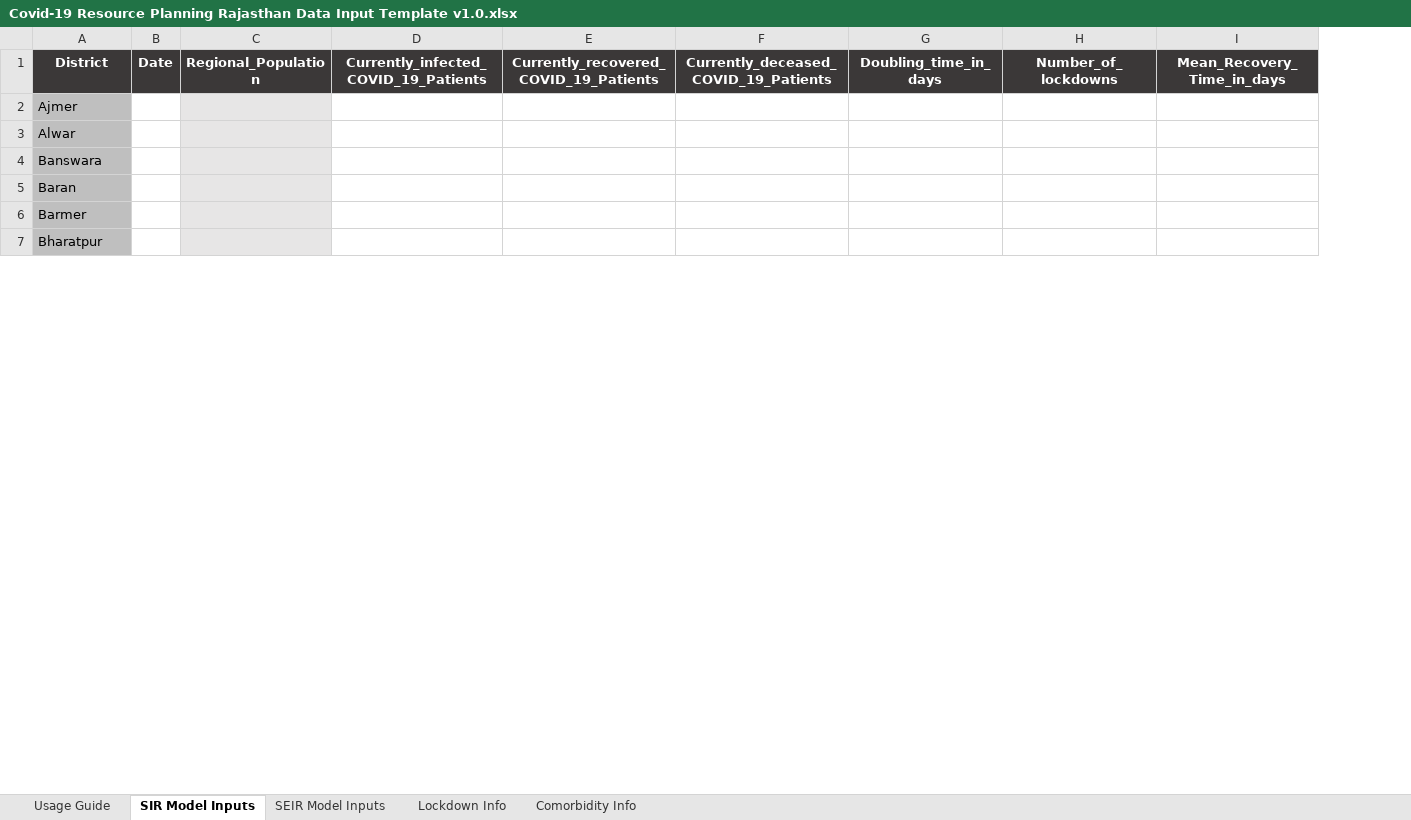
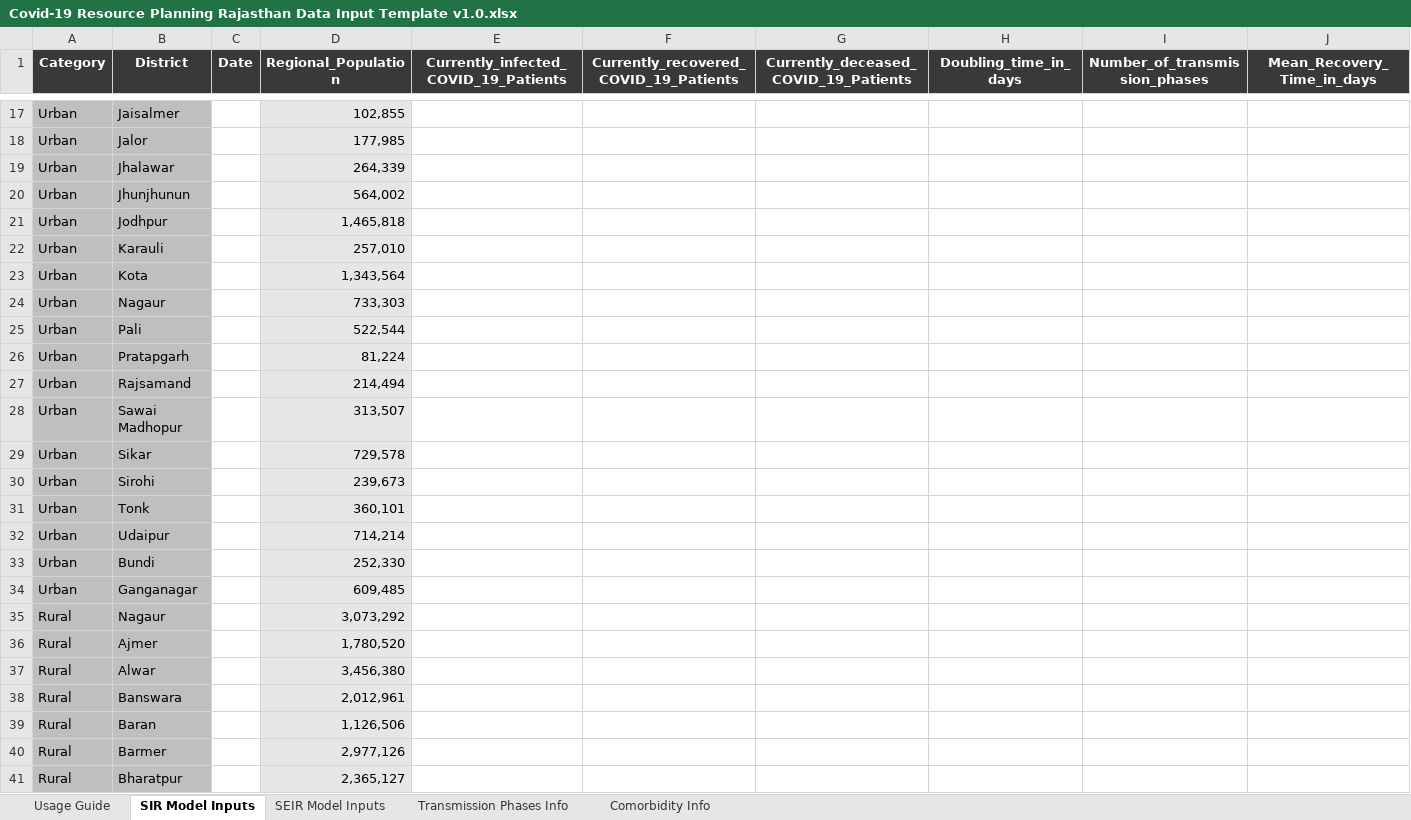
Before and after one commit to pinkman160/EYIP_v2, an Excel workbook: Covid-19 Resource Planning Rajasthan Data Input Template v1.0.xlsx, sheet SIR Model Inputs, drawn as a sheet; only a part is shown, gaps mark what is left out; values as stored, in another font and other column widths than the file's, no borders; removed rows and columns are numbered as before the commit, all else as after; rows hold the shown columns only; the diff covers the shown part only; the diff names each change by its address in the sheet, - before the commit and + after, or states it on an @@ line.

```diff
--- a/Covid-19 Resource Planning Rajasthan Data Input Template v1.0.xlsx (sheet SIR Model Inputs)
+++ b/Covid-19 Resource Planning Rajasthan Data Input Template v1.0.xlsx (sheet SIR Model Inputs)
-sheet tab: Lockdown Info
+sheet tab: Transmission Phases Info
+column A (Category), rows 36-41: all Rural
-column C (Regional_Population), empty
+column D (Regional_Population), rows 36-41: 1,780,520 | 3,456,380 | 2,012,961 | 1,126,506 | 2,977,126 | 2,365,127
-column H (Number_of_lockdowns), empty
+column I (Number_of_transmission_phases), empty
+row 17: Urban | Jaisalmer |  | 102,855
+row 18: Urban | Jalor |  | 177,985
+row 19: Urban | Jhalawar |  | 264,339
+row 20: Urban | Jhunjhunun |  | 564,002
+row 21: Urban | Jodhpur |  | 1,465,818
+row 22: Urban | Karauli |  | 257,010
+row 23: Urban | Kota |  | 1,343,564
@@ row 26 moved to row 24: Urban @@
+row 25: Urban | Pali |  | 522,544
+row 26: Urban | Pratapgarh |  | 81,224
+row 27: Urban | Rajsamand |  | 214,494
+row 28: Urban | Sawai Madhopur |  | 313,507
+row 29: Urban | Sikar |  | 729,578
+row 30: Urban | Sirohi |  | 239,673
+row 31: Urban | Tonk |  | 360,101
+row 32: Urban | Udaipur |  | 714,214
+row 33: Urban | Bundi |  | 252,330
+row 34: Urban | Ganganagar |  | 609,485
+row 35: Rural | Nagaur |  | 3,073,292
```
Also changed, not shown: 15 added rows elsewhere in this sheet, sheet Comorbidity Info, sheet SEIR Model Inputs, sheet Transmission Phases Info, sheet Usage Guide, charts or pictures, 1 other file.
